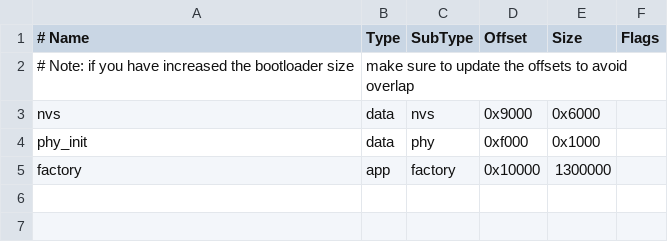
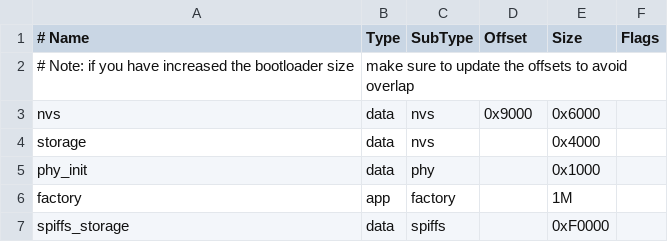
Before and after one commit to fabocode/wifi_prov_mgr, a CSV file: partitions.csv, drawn as a sheet.

```diff
--- a/partitions.csv
+++ b/partitions.csv
@@ -3,3 +3,5 @@
 nvs,      data, nvs,     0x9000,  0x6000,
-phy_init, data, phy,     0xf000,  0x1000,
-factory,  app,  factory, 0x10000, 1300000,
+storage,  data, nvs,     ,        0x4000,
+phy_init, data, phy,     ,  0x1000,
+factory,  app,  factory, , 1M,
+spiffs_storage,  data, spiffs,  , 0xF0000,
```
Also changed, not shown: 15 other files.
